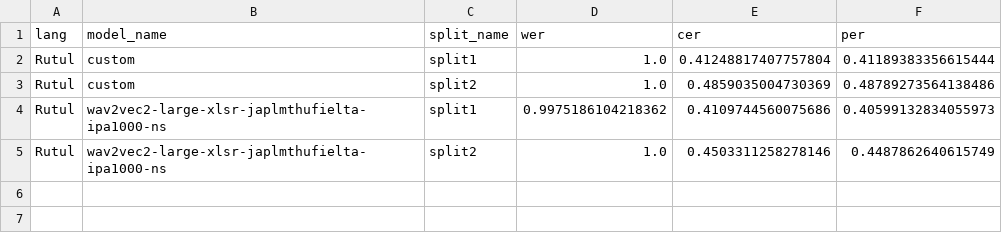
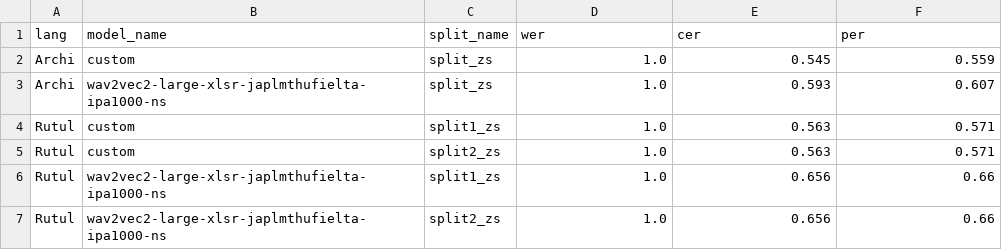
Before and after one commit to mahesh-ak/north_caucasian_asr, a CSV file: results/tabulated_results.csv, drawn as a sheet.

```diff
--- a/results/tabulated_results.csv
+++ b/results/tabulated_results.csv
@@ -1,5 +1,7 @@
 lang,model_name,split_name,wer,cer,per
-Rutul,custom,split1,1.0,0.41248817407757804,0.41189383356615444
-Rutul,custom,split2,1.0,0.4859035004730369,0.48789273564138486
-Rutul,wav2vec2-large-xlsr-japlmthufielta-ipa1000-ns,split1,0.9975186104218362,0.4109744560075686,0.40599132834055973
-Rutul,wav2vec2-large-xlsr-japlmthufielta-ipa1000-ns,split2,1.0,0.4503311258278146,0.4487862640615749
+Archi,custom,split_zs,1.0,0.545,0.559
+Archi,wav2vec2-large-xlsr-japlmthufielta-ipa1000-ns,split_zs,1.0,0.593,0.607
+Rutul,custom,split1_zs,1.0,0.563,0.571
+Rutul,custom,split2_zs,1.0,0.563,0.571
+Rutul,wav2vec2-large-xlsr-japlmthufielta-ipa1000-ns,split1_zs,1.0,0.656,0.66
+Rutul,wav2vec2-large-xlsr-japlmthufielta-ipa1000-ns,split2_zs,1.0,0.656,0.66
```
Also changed, not shown: 9 other files.
